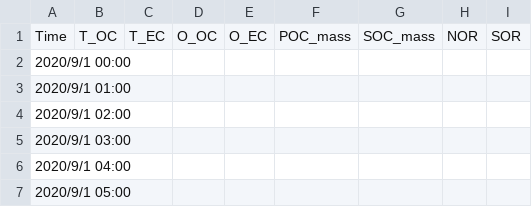
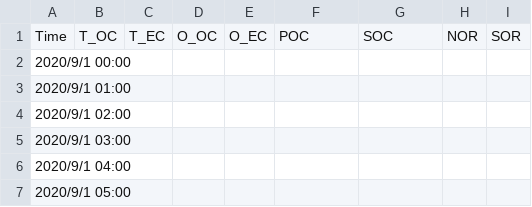
Before and after one commit to Alex870521/DataPlot, a CSV file: DataPlot/Data-example/Level1/OCEC.csv, drawn as a sheet; only a part is shown.

```diff
--- a/DataPlot/Data-example/Level1/OCEC.csv
+++ b/DataPlot/Data-example/Level1/OCEC.csv
@@ -1,2 +1,2 @@
-Time,T_OC,T_EC,O_OC,O_EC,POC_mass,SOC_mass,NOR,SOR
+Time,T_OC,T_EC,O_OC,O_EC,POC,SOC,NOR,SOR
 2020/9/1 00:00,,,,,,,,
```
Also changed, not shown: 22 other files.
